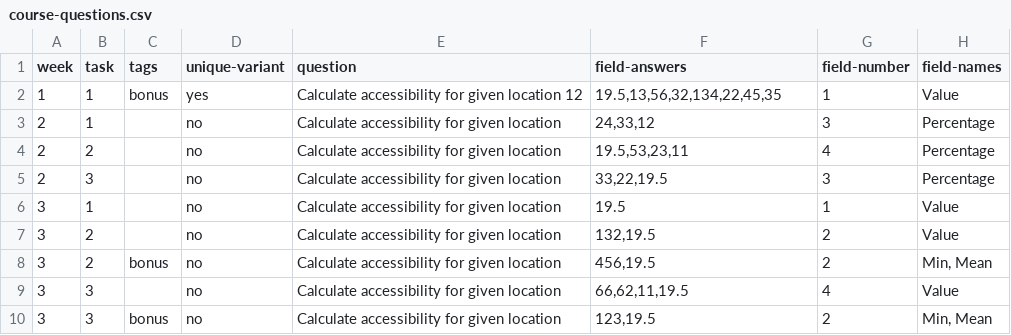
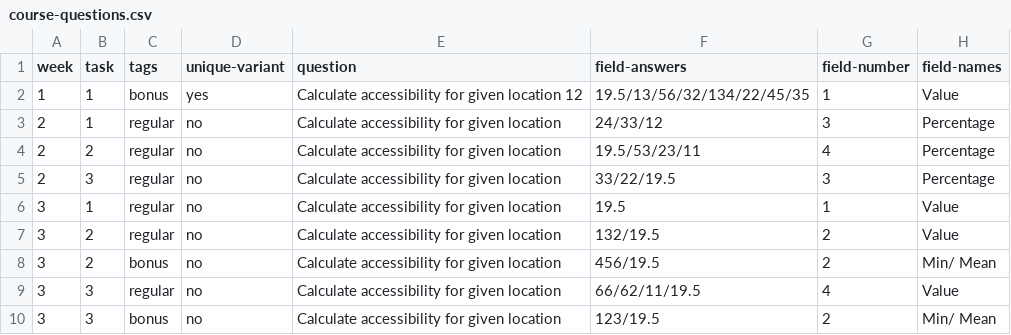
Before and after one commit to Bauhaus-InfAU/Bauhaus-InfAU.github.io, a CSV file: course-questions.csv, drawn as a sheet.

Commit message:
Update course-questions.csv

```diff
--- a/course-questions.csv
+++ b/course-questions.csv
@@ -1,10 +1,10 @@
 week,task,tags,unique-variant,question,field-answers,field-number,field-names
-1,1,bonus,yes,Calculate accessibility for given location 12,"19.5,13,56,32,134,22,45,35",1,Value
-2,1,,no,Calculate accessibility for given location,"24,33,12",3,Percentage
-2,2,,no,Calculate accessibility for given location,"19.5,53,23,11",4,Percentage
-2,3,,no,Calculate accessibility for given location,"33,22,19.5",3,Percentage
-3,1,,no,Calculate accessibility for given location,19.5,1,Value
-3,2,,no,Calculate accessibility for given location,"132,19.5",2,Value
-3,2,bonus,no,Calculate accessibility for given location,"456,19.5",2,"Min, Mean"
-3,3,,no,Calculate accessibility for given location,"66,62,11,19.5",4,Value
-3,3,bonus,no,Calculate accessibility for given location,"123,19.5",2,"Min, Mean"
+1,1,bonus,yes,Calculate accessibility for given location 12,19.5/13/56/32/134/22/45/35,1,Value
+2,1,regular,no,Calculate accessibility for given location,24/33/12,3,Percentage
+2,2,regular,no,Calculate accessibility for given location,19.5/53/23/11,4,Percentage
+2,3,regular,no,Calculate accessibility for given location,33/22/19.5,3,Percentage
+3,1,regular,no,Calculate accessibility for given location,19.5,1,Value
+3,2,regular,no,Calculate accessibility for given location,132/19.5,2,Value
+3,2,bonus,no,Calculate accessibility for given location,456/19.5,2,Min/ Mean
+3,3,regular,no,Calculate accessibility for given location,66/62/11/19.5,4,Value
+3,3,bonus,no,Calculate accessibility for given location,123/19.5,2,Min/ Mean
```
